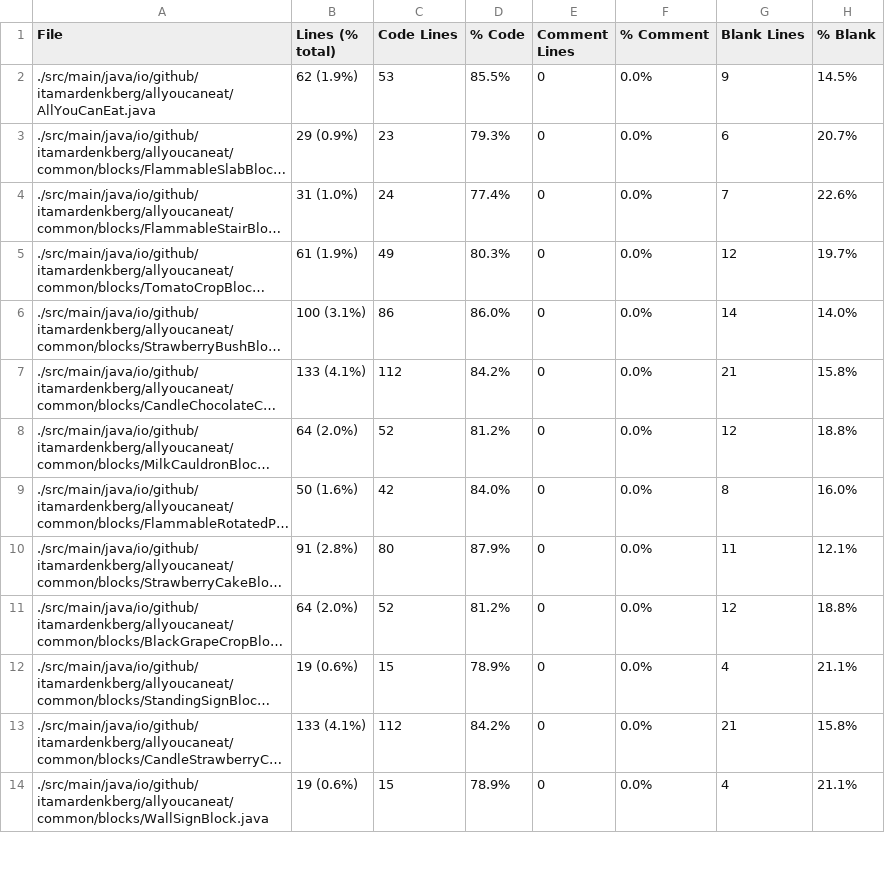
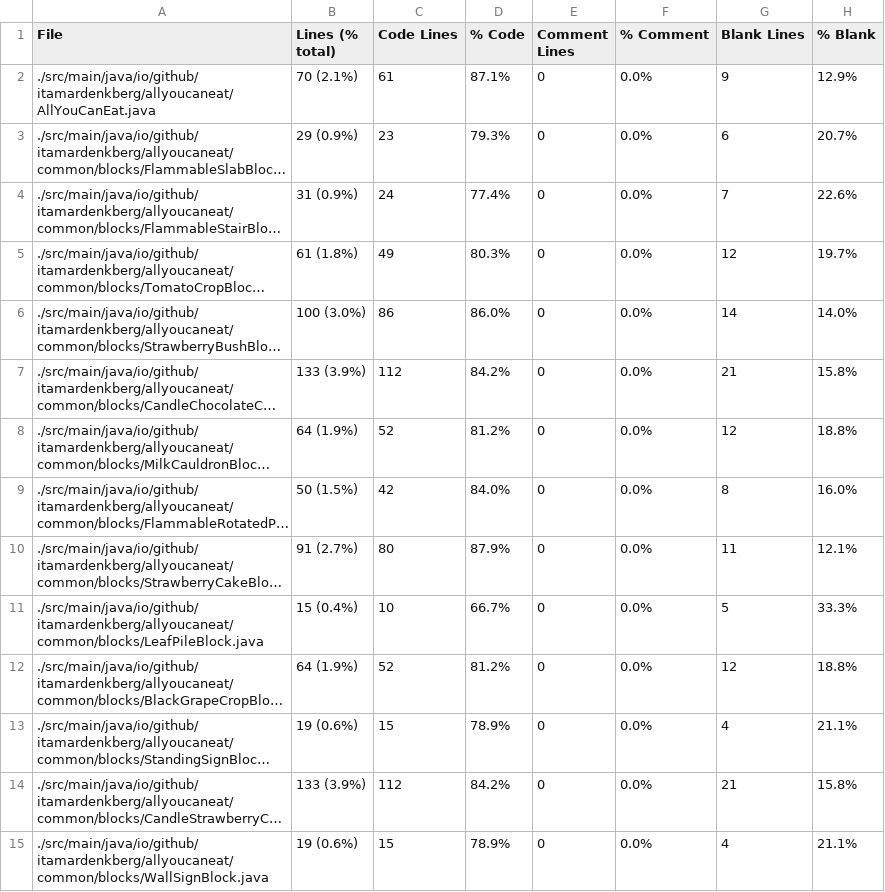
Before and after one commit to ItamarDenkberg/All-You-Can-Eat, a CSV file: Statistic.csv, drawn as a sheet; only a part is shown; long unchanged cells end in …; addresses are those after the commit; the diff covers the shown part only; the diff names each change by its address in the sheet, - before the commit and + after, or states it on an @@ line.

```diff
--- a/Statistic.csv
+++ b/Statistic.csv
-B2 (Lines (% total)): 62 (1.9%)
+B2 (Lines (% total)): 70 (2.1%)
-C2 (Code Lines): 53
+C2 (Code Lines): 61
-D2 (% Code): 85.5%
+D2 (% Code): 87.1%
-H2 (% Blank): 14.5%
+H2 (% Blank): 12.9%
-B4 (Lines (% total)): 31 (1.0%)
+B4 (Lines (% total)): 31 (0.9%)
-B5 (Lines (% total)): 61 (1.9%)
+B5 (Lines (% total)): 61 (1.8%)
-B6 (Lines (% total)): 100 (3.1%)
+B6 (Lines (% total)): 100 (3.0%)
-B7 (Lines (% total)): 133 (4.1%)
+B7 (Lines (% total)): 133 (3.9%)
-B8 (Lines (% total)): 64 (2.0%)
+B8 (Lines (% total)): 64 (1.9%)
-B9 (Lines (% total)): 50 (1.6%)
+B9 (Lines (% total)): 50 (1.5%)
-B10 (Lines (% total)): 91 (2.8%)
+B10 (Lines (% total)): 91 (2.7%)
+row 11: ./src/main/java/io/github/itamardenkberg/allyoucaneat/common/blocks/LeafPileBlock.java | 15 (0.4%) | 10 | 66.7% | 0 | 0.0% | 5 | 33.3%
-B12 (Lines (% total)): 64 (2.0%)
+B12 (Lines (% total)): 64 (1.9%)
-B14 (Lines (% total)): 133 (4.1%)
+B14 (Lines (% total)): 133 (3.9%)
```
Also changed, not shown: 4 added rows and 34 edited cells elsewhere in this file, 15 other files.
